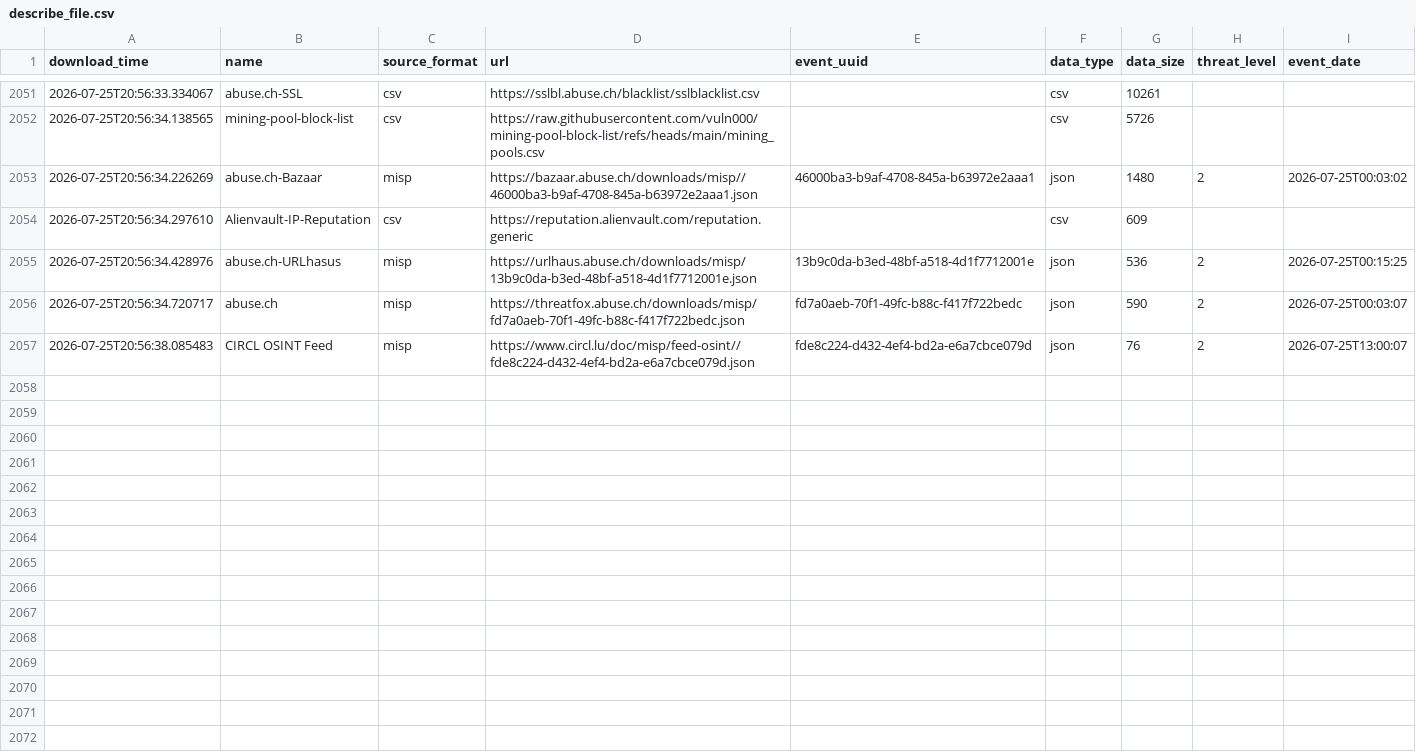
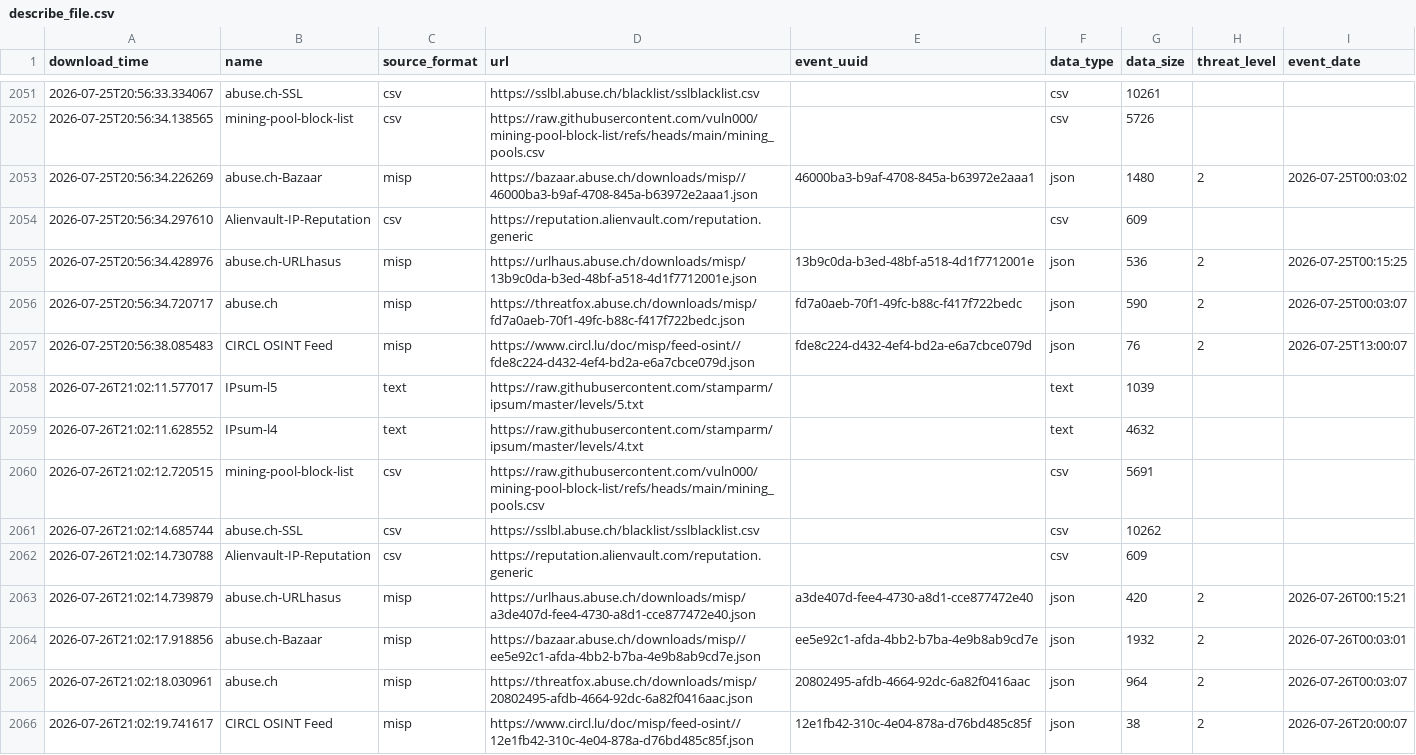
Before and after one commit to vuln000/FinalThreatFeed, a CSV file: output/describe_file.csv, drawn as a sheet; only a part is shown, gaps mark what is left out; the diff names each change by its address in the sheet, - before the commit and + after, or states it on an @@ line.

```diff
--- a/output/describe_file.csv
+++ b/output/describe_file.csv
+row 2058: 2026-07-26T21:02:11.577017 | IPsum-l5 | text | https://raw.githubusercontent.com/stamparm/ipsum/master/levels/5.txt |  | text | 1039
+row 2059: 2026-07-26T21:02:11.628552 | IPsum-l4 | text | https://raw.githubusercontent.com/stamparm/ipsum/master/levels/4.txt |  | text | 4632
+row 2060: 2026-07-26T21:02:12.720515 | mining-pool-block-list | csv | https://raw.githubusercontent.com/vuln000/mining-pool-block-list/refs/heads/main/mining_pools.csv |  | csv | 5691
+row 2061: 2026-07-26T21:02:14.685744 | abuse.ch-SSL | csv | https://sslbl.abuse.ch/blacklist/sslblacklist.csv |  | csv | 10262
+row 2062: 2026-07-26T21:02:14.730788 | Alienvault-IP-Reputation | csv | https://reputation.alienvault.com/reputation.generic |  | csv | 609
+row 2063: 2026-07-26T21:02:14.739879 | abuse.ch-URLhasus | misp | https://urlhaus.abuse.ch/downloads/misp/a3de407d-fee4-4730-a8d1-cce877472e40.json | a3de407d-fee4-4730-a8d1-cce877472e40 | json | 420 | 2 | 2026-07-26T00:15:21
+row 2064: 2026-07-26T21:02:17.918856 | abuse.ch-Bazaar | misp | https://bazaar.abuse.ch/downloads/misp//ee5e92c1-afda-4bb2-b7ba-4e9b8ab9cd7e.json | ee5e92c1-afda-4bb2-b7ba-4e9b8ab9cd7e | json | 1932 | 2 | 2026-07-26T00:03:01
+row 2065: 2026-07-26T21:02:18.030961 | abuse.ch | misp | https://threatfox.abuse.ch/downloads/misp/20802495-afdb-4664-92dc-6a82f0416aac.json | 20802495-afdb-4664-92dc-6a82f0416aac | json | 964 | 2 | 2026-07-26T00:03:07
+row 2066: 2026-07-26T21:02:19.741617 | CIRCL OSINT Feed | misp | https://www.circl.lu/doc/misp/feed-osint//12e1fb42-310c-4e04-878a-d76bd485c85f.json | 12e1fb42-310c-4e04-878a-d76bd485c85f | json | 38 | 2 | 2026-07-26T20:00:07
```
Also changed, not shown: 1 other file.
